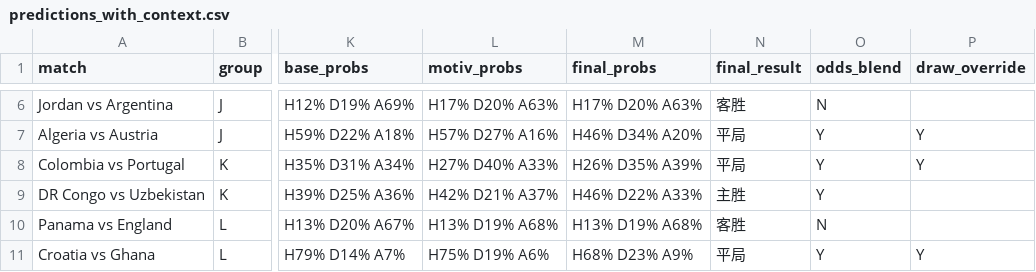
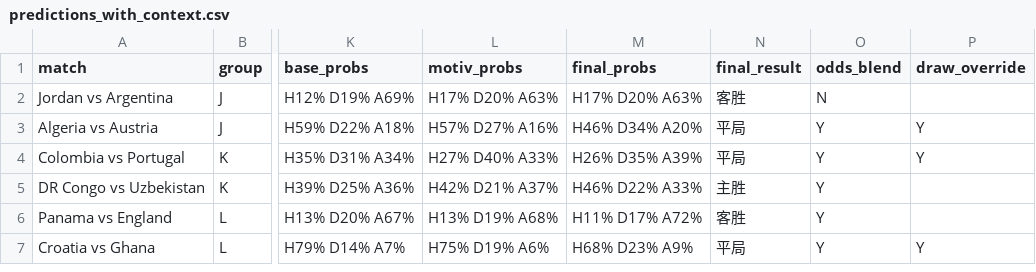
Before and after one commit to huangjialing0010/worldcup-2026-predict, a CSV file: output/predictions_with_context.csv, drawn as a sheet; only a part is shown, gaps mark what is left out; addresses are those after the commit; the diff covers the shown part only; the diff names each change by its address in the sheet, - before the commit and + after, or states it on an @@ line.

```diff
--- a/output/predictions_with_context.csv
+++ b/output/predictions_with_context.csv
-M6 (final_probs): H13% D19% A68%
+M6 (final_probs): H11% D17% A72%
-O6 (odds_blend): N
+O6 (odds_blend): Y
```
Also changed, not shown: 4 removed rows elsewhere in this file, data/raw/matches_2026.csv, data/raw/odds_live.csv, 2 other files.
